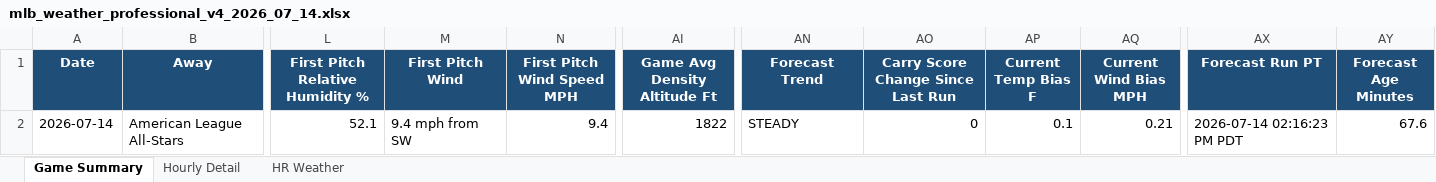
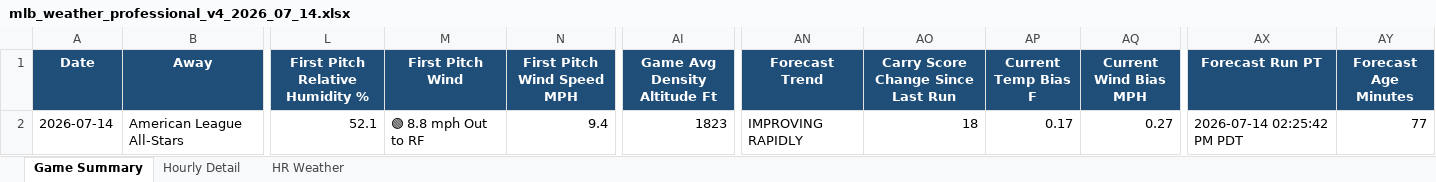
Before and after one commit to pzbaseball/mlb-site-data, an Excel workbook: mlb_weather_professional_v4_2026_07_14.xlsx, sheet Game Summary, drawn as a sheet; only a part is shown, gaps mark what is left out; values as stored, in another font and other column widths than the file's, no borders; conditional formats not drawn; the diff names each change by its address in the sheet, - before the commit and + after, or states it on an @@ line.

```diff
--- a/mlb_weather_professional_v4_2026_07_14.xlsx (sheet Game Summary)
+++ b/mlb_weather_professional_v4_2026_07_14.xlsx (sheet Game Summary)
-M2 (First Pitch Wind): 9.4 mph from SW
+M2 (First Pitch Wind): 🟢 8.8 mph Out to RF
-AI2 (Game Avg Density Altitude Ft): 1822
+AI2 (Game Avg Density Altitude Ft): 1823
-AN2 (Forecast Trend): STEADY
+AN2 (Forecast Trend): IMPROVING RAPIDLY
-AO2: 0
+AO2: 18
-AP2 (Current Temp Bias F): 0.1
+AP2 (Current Temp Bias F): 0.17
-AQ2 (Current Wind Bias MPH): 0.21
+AQ2 (Current Wind Bias MPH): 0.27
-AX2 (Forecast Run PT): 2026-07-14 02:16:23 PM PDT
+AX2 (Forecast Run PT): 2026-07-14 02:25:42 PM PDT
-AY2 (Forecast Age Minutes): 67.6
+AY2 (Forecast Age Minutes): 77
```
Also changed, not shown: sheet Hourly Detail, sheet HR Weather, 2 other files.
